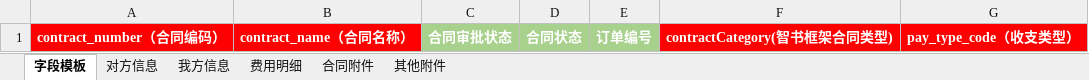
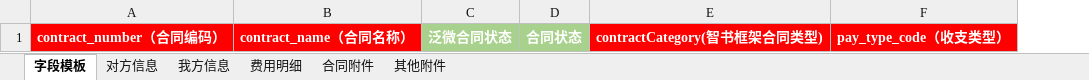
Before and after one commit to AlinaXiong/hero-digital-etl, an Excel workbook: data/templates/contract_anchor_db/智书合同字段-主播流程.xlsx, sheet 字段模板, drawn as a sheet; only a part is shown; values as stored, in another font and other column widths than the file's, no borders; removed rows and columns are numbered as before the commit, all else as after; the diff names each change by its address in the sheet, - before the commit and + after, or states it on an @@ line.

```diff
--- a/data/templates/contract_anchor_db/智书合同字段-主播流程.xlsx (sheet 字段模板)
+++ b/data/templates/contract_anchor_db/智书合同字段-主播流程.xlsx (sheet 字段模板)
-column C, row 1: 合同审批状态
+column C, row 1: 泛微合同状态
-column E, row 1: 订单编号
```
Also changed, not shown: 9 other files.
